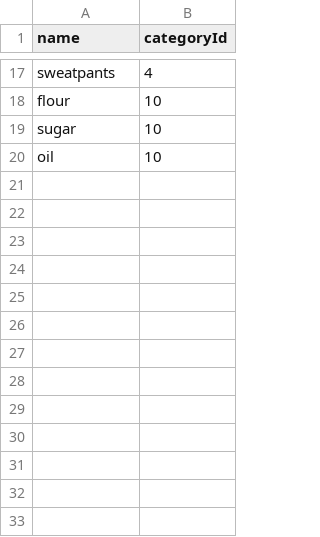
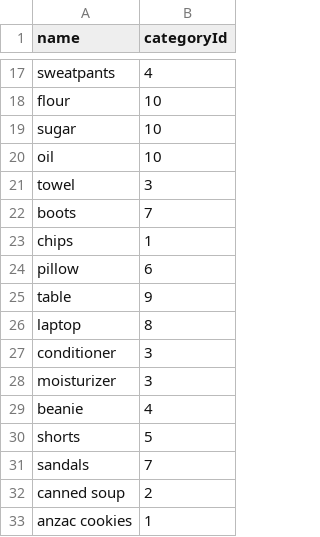
Before and after one commit to chillingo117/SWEN-A2, a CSV file: defaultData/default_items.csv, drawn as a sheet; only a part is shown, gaps mark what is left out.

Commit message:
increase default item and requisitions count so that the dashboard graphs look better

```diff
--- a/defaultData/default_items.csv
+++ b/defaultData/default_items.csv
@@ -20 +20,14 @@ sugar, 10
 oil, 10
+towel, 3
+boots, 7
+chips, 1
+pillow, 6
+table, 9
+laptop, 8
+conditioner, 3
+moisturizer, 3
+beanie, 4
+shorts, 5
+sandals, 7
+canned soup, 2
+anzac cookies, 1
```
Also changed, not shown: 3 other files.
